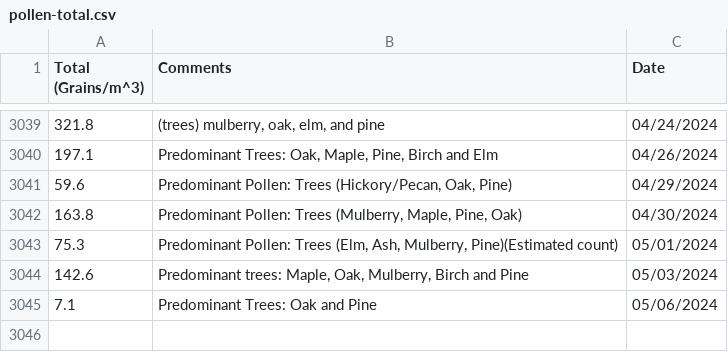
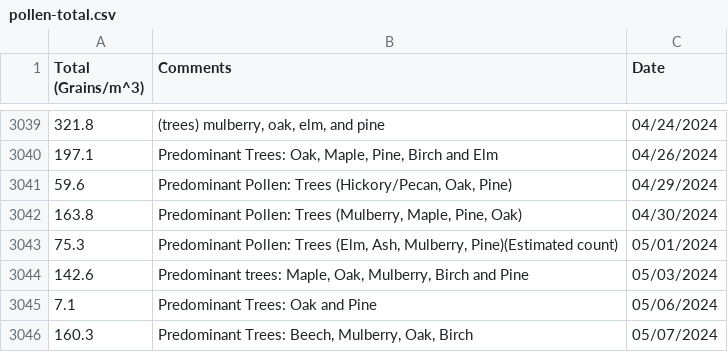
Before and after one commit to stephencarino/pollen, a CSV file: data/pollen-total.csv, drawn as a sheet; only a part is shown, gaps mark what is left out.

```diff
--- a/data/pollen-total.csv
+++ b/data/pollen-total.csv
@@ -3045 +3045,2 @@ Total (Grains/m^3)|Comments|Date
 7.1|Predominant Trees: Oak and Pine|05/06/2024
+160.3|Predominant Trees: Beech, Mulberry, Oak, Birch|05/07/2024
```
Also changed, not shown: data/pollen-type.csv.
